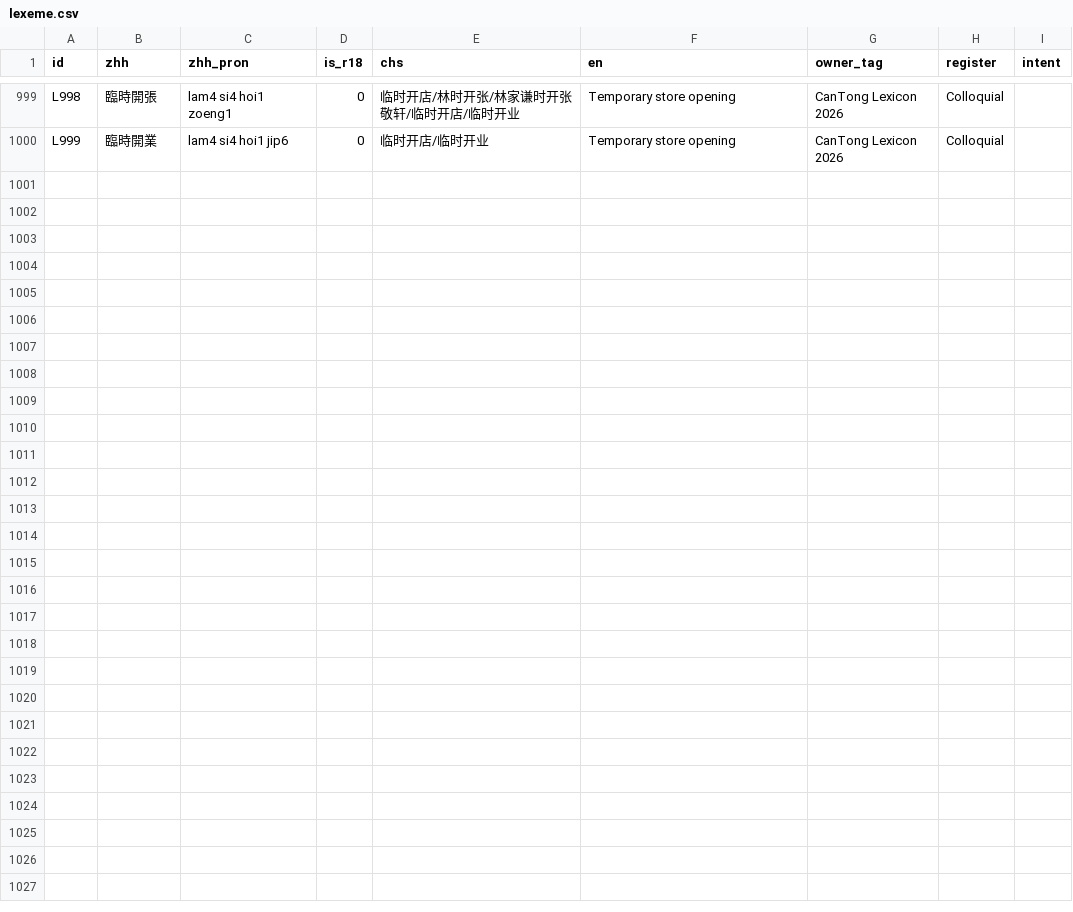
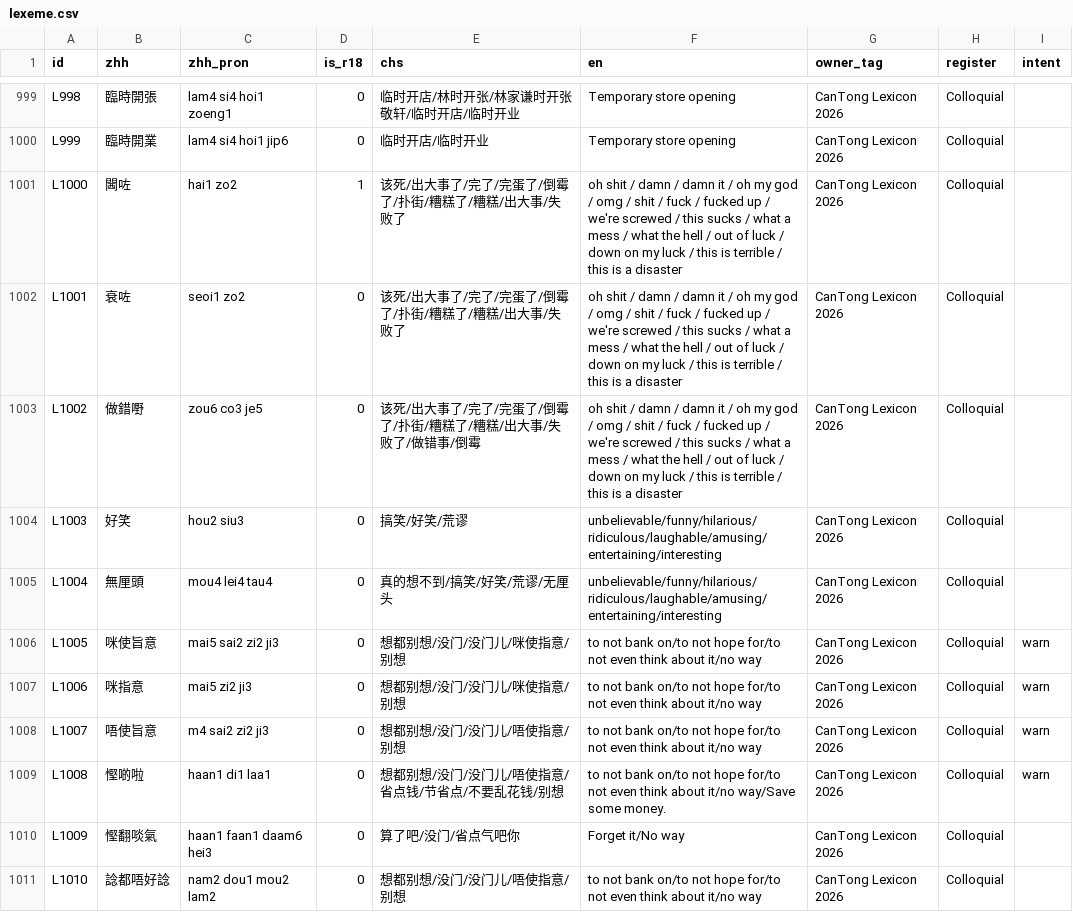
Before and after one commit to Joker9405/can-tongv2, a CSV file: public/lexeme.csv, drawn as a sheet; only a part is shown, gaps mark what is left out; the diff covers the shown part only; the diff names each change by its address in the sheet, - before the commit and + after, or states it on an @@ line.

Commit message:
cleanup duplicate entry files

```diff
--- a/public/lexeme.csv
+++ b/public/lexeme.csv
+row 1001: L1000 | 閪咗 | hai1 zo2 | 1 | 该死/出大事了/完了/完蛋了/倒霉了/扑街/糟糕了/糟糕/出大事/失败了 | oh shit / damn / damn it / oh my god / omg / shit / fuck / fucked up / we're screwed / this sucks / what a mess / what the hell / out of luck / down on my luck / this is terrible / this is a disaster | CanTong Lexicon 2026 | Colloquial
+row 1002: L1001 | 衰咗 | seoi1 zo2 | 0 | 该死/出大事了/完了/完蛋了/倒霉了/扑街/糟糕了/糟糕/出大事/失败了 | oh shit / damn / damn it / oh my god / omg / shit / fuck / fucked up / we're screwed / this sucks / what a mess / what the hell / out of luck / down on my luck / this is terrible / this is a disaster | CanTong Lexicon 2026 | Colloquial
+row 1003: L1002 | 做錯嘢 | zou6 co3 je5 | 0 | 该死/出大事了/完了/完蛋了/倒霉了/扑街/糟糕了/糟糕/出大事/失败了/做错事/倒霉 | oh shit / damn / damn it / oh my god / omg / shit / fuck / fucked up / we're screwed / this sucks / what a mess / what the hell / out of luck / down on my luck / this is terrible / this is a disaster | CanTong Lexicon 2026 | Colloquial
+row 1004: L1003 | 好笑 | hou2 siu3 | 0 | 搞笑/好笑/荒谬 | unbelievable/funny/hilarious/ridiculous/laughable/amusing/entertaining/interesting | CanTong Lexicon 2026 | Colloquial
+row 1005: L1004 | 無厘頭 | mou4 lei4 tau4 | 0 | 真的想不到/搞笑/好笑/荒谬/无厘头 | unbelievable/funny/hilarious/ridiculous/laughable/amusing/entertaining/interesting | CanTong Lexicon 2026 | Colloquial
+row 1006: L1005 | 咪使旨意 | mai5 sai2 zi2 ji3 | 0 | 想都别想/没门/没门儿/咪使指意/别想 | to not bank on/to not hope for/to not even think about it/no way | CanTong Lexicon 2026 | Colloquial | warn
+row 1007: L1006 | 咪指意 | mai5 zi2 ji3 | 0 | 想都别想/没门/没门儿/咪使指意/别想 | to not bank on/to not hope for/to not even think about it/no way | CanTong Lexicon 2026 | Colloquial | warn
+row 1008: L1007 | 唔使旨意 | m4 sai2 zi2 ji3 | 0 | 想都别想/没门/没门儿/唔使指意/别想 | to not bank on/to not hope for/to not even think about it/no way | CanTong Lexicon 2026 | Colloquial | warn
+row 1009: L1008 | 慳啲啦 | haan1 di1 laa1 | 0 | 想都别想/没门/没门儿/唔使指意/省点钱/节省点/不要乱花钱/别想 | to not bank on/to not hope for/to not even think about it/no way/Save some money. | CanTong Lexicon 2026 | Colloquial | warn
+row 1010: L1009 | 慳翻啖氣 | haan1 faan1 daam6 hei3 | 0 | 算了吧/没门/省点气吧你 | Forget it/No way | CanTong Lexicon 2026 | Colloquial
+row 1011: L1010 | 諗都唔好諗 | nam2 dou1 mou2 lam2 | 0 | 想都别想/没门/没门儿/唔使指意/别想 | to not bank on/to not hope for/to not even think about it/no way | CanTong Lexicon 2026 | Colloquial
```
Also changed, not shown: 11 added rows and 12 edited cells elsewhere in this file.
